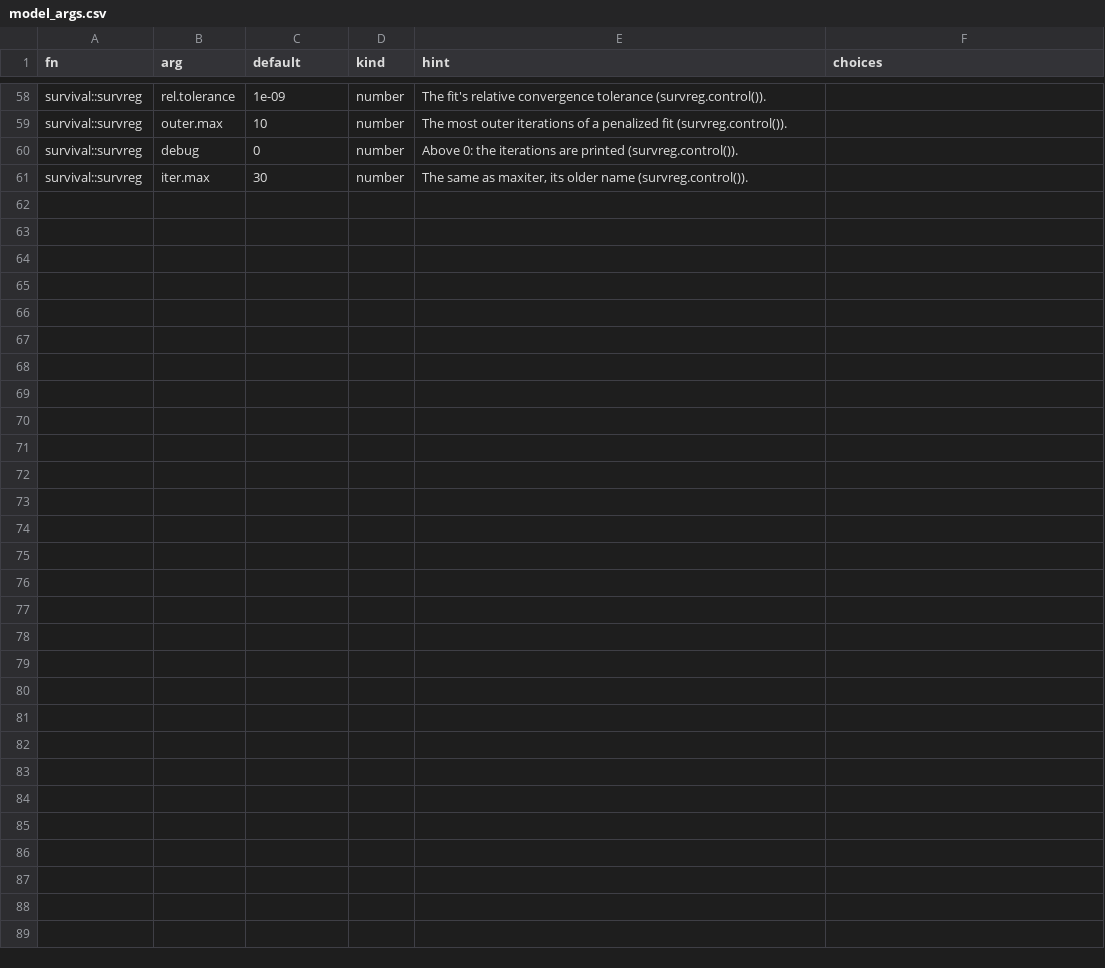
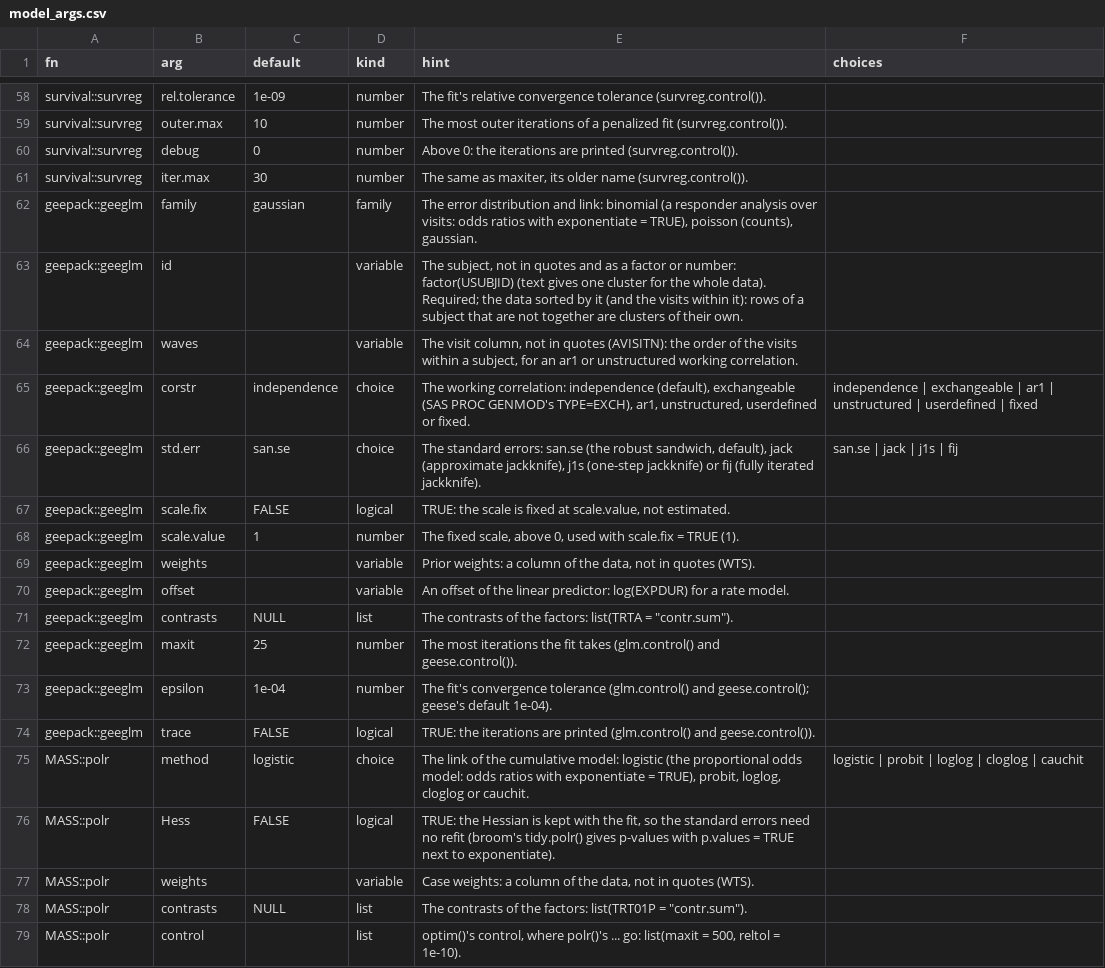
Before and after one commit to ichirio/tflspec, a CSV file: inst/ard/model_args.csv, drawn as a sheet; only a part is shown, gaps mark what is left out; the diff names each change by its address in the sheet, - before the commit and + after, or states it on an @@ line.

```diff
--- a/inst/ard/model_args.csv
+++ b/inst/ard/model_args.csv
+row 62: geepack::geeglm | family | gaussian | family | The error distribution and link: binomial (a responder analysis over visits: odds ratios with exponentiate = TRUE), poisson (counts), gaussian.
+row 63: geepack::geeglm | id |  | variable | The subject, not in quotes and as a factor or number: factor(USUBJID) (text gives one cluster for the whole data). Required; the data sorted by it (and the visits within it): rows of a subject that are not together are clusters of their own.
+row 64: geepack::geeglm | waves |  | variable | The visit column, not in quotes (AVISITN): the order of the visits within a subject, for an ar1 or unstructured working correlation.
+row 65: geepack::geeglm | corstr | independence | choice | The working correlation: independence (default), exchangeable (SAS PROC GENMOD's TYPE=EXCH), ar1, unstructured, userdefined or fixed. | independence | exchangeable | ar1 | unstructured | userdefined | fixed
+row 66: geepack::geeglm | std.err | san.se | choice | The standard errors: san.se (the robust sandwich, default), jack (approximate jackknife), j1s (one-step jackknife) or fij (fully iterated jackknife). | san.se | jack | j1s | fij
+row 67: geepack::geeglm | scale.fix | FALSE | logical | TRUE: the scale is fixed at scale.value, not estimated.
+row 68: geepack::geeglm | scale.value | 1 | number | The fixed scale, above 0, used with scale.fix = TRUE (1).
+row 69: geepack::geeglm | weights |  | variable | Prior weights: a column of the data, not in quotes (WTS).
+row 70: geepack::geeglm | offset |  | variable | An offset of the linear predictor: log(EXPDUR) for a rate model.
+row 71: geepack::geeglm | contrasts | NULL | list | The contrasts of the factors: list(TRTA = "contr.sum").
+row 72: geepack::geeglm | maxit | 25 | number | The most iterations the fit takes (glm.control() and geese.control()).
+row 73: geepack::geeglm | epsilon | 1e-04 | number | The fit's convergence tolerance (glm.control() and geese.control(); geese's default 1e-04).
+row 74: geepack::geeglm | trace | FALSE | logical | TRUE: the iterations are printed (glm.control() and geese.control()).
+row 75: MASS::polr | method | logistic | choice | The link of the cumulative model: logistic (the proportional odds model: odds ratios with exponentiate = TRUE), probit, loglog, cloglog or cauchit. | logistic | probit | loglog | cloglog | cauchit
+row 76: MASS::polr | Hess | FALSE | logical | TRUE: the Hessian is kept with the fit, so the standard errors need no refit (broom's tidy.polr() gives p-values with p.values = TRUE next to exponentiate).
+row 77: MASS::polr | weights |  | variable | Case weights: a column of the data, not in quotes (WTS).
+row 78: MASS::polr | contrasts | NULL | list | The contrasts of the factors: list(TRT01P = "contr.sum").
+row 79: MASS::polr | control |  | list | optim()'s control, where polr()'s ... go: list(maxit = 500, reltol = 1e-10).
```
Also changed, not shown: inst/dev/spec-coverage-rtfreporter.csv, 7 other files.
